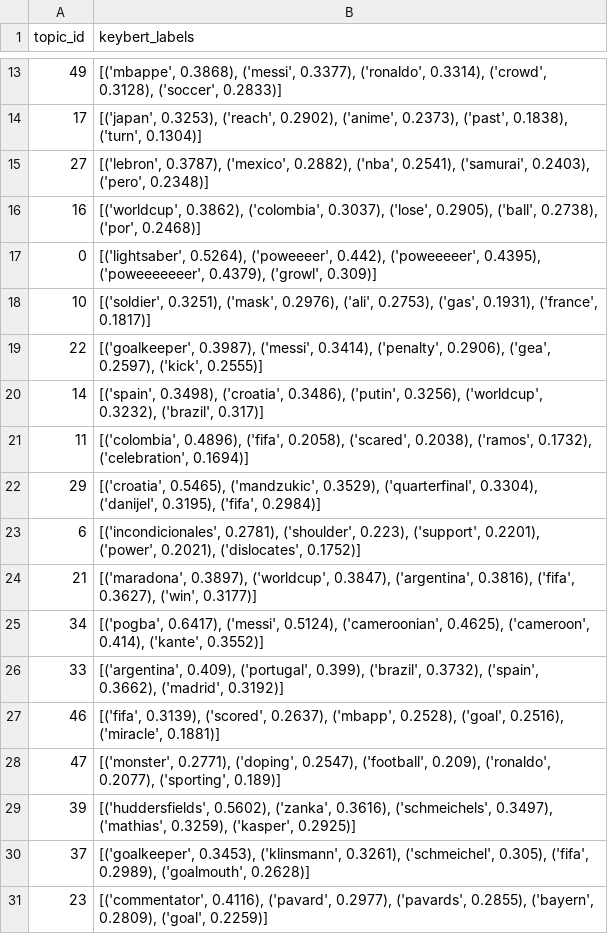
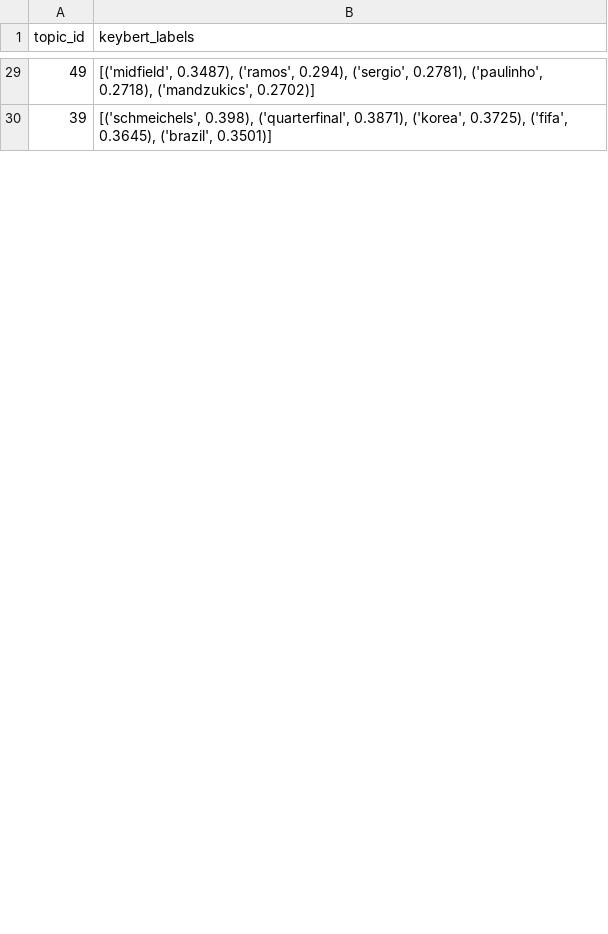
Before and after one commit to Thouraya-jamai/Worldcup-social-media-NLP, a CSV file: results/worldcup2018_topic_labels.csv, drawn as a sheet; only a part is shown, gaps mark what is left out; the diff covers the shown part only.

```diff
--- a/results/worldcup2018_topic_labels.csv
+++ b/results/worldcup2018_topic_labels.csv
@@ -13,19 +29,2 @@ topic_id,keybert_labels
-49,"[('mbappe', 0.3868), ('messi', 0.3377), ('ronaldo', 0.3314), ('crowd', 0.3128), ('soccer', 0.2833)]"
-17,"[('japan', 0.3253), ('reach', 0.2902), ('anime', 0.2373), ('past', 0.1838), ('turn', 0.1304)]"
-27,"[('lebron', 0.3787), ('mexico', 0.2882), ('nba', 0.2541), ('samurai', 0.2403), ('pero', 0.2348)]"
-16,"[('worldcup', 0.3862), ('colombia', 0.3037), ('lose', 0.2905), ('ball', 0.2738), ('por', 0.2468)]"
-0,"[('lightsaber', 0.5264), ('poweeeer', 0.442), ('poweeeeer', 0.4395), ('poweeeeeeer', 0.4379), ('growl', 0.309)]"
-10,"[('soldier', 0.3251), ('mask', 0.2976), ('ali', 0.2753), ('gas', 0.1931), ('france', 0.1817)]"
-22,"[('goalkeeper', 0.3987), ('messi', 0.3414), ('penalty', 0.2906), ('gea', 0.2597), ('kick', 0.2555)]"
-14,"[('spain', 0.3498), ('croatia', 0.3486), ('putin', 0.3256), ('worldcup', 0.3232), ('brazil', 0.317)]"
-11,"[('colombia', 0.4896), ('fifa', 0.2058), ('scared', 0.2038), ('ramos', 0.1732), ('celebration', 0.1694)]"
-29,"[('croatia', 0.5465), ('mandzukic', 0.3529), ('quarterfinal', 0.3304), ('danijel', 0.3195), ('fifa', 0.2984)]"
-6,"[('incondicionales', 0.2781), ('shoulder', 0.223), ('support', 0.2201), ('power', 0.2021), ('dislocates', 0.1752)]"
-21,"[('maradona', 0.3897), ('worldcup', 0.3847), ('argentina', 0.3816), ('fifa', 0.3627), ('win', 0.3177)]"
-34,"[('pogba', 0.6417), ('messi', 0.5124), ('cameroonian', 0.4625), ('cameroon', 0.414), ('kante', 0.3552)]"
-33,"[('argentina', 0.409), ('portugal', 0.399), ('brazil', 0.3732), ('spain', 0.3662), ('madrid', 0.3192)]"
-46,"[('fifa', 0.3139), ('scored', 0.2637), ('mbapp', 0.2528), ('goal', 0.2516), ('miracle', 0.1881)]"
-47,"[('monster', 0.2771), ('doping', 0.2547), ('football', 0.209), ('ronaldo', 0.2077), ('sporting', 0.189)]"
-39,"[('huddersfields', 0.5602), ('zanka', 0.3616), ('schmeichels', 0.3497), ('mathias', 0.3259), ('kasper', 0.2925)]"
-37,"[('goalkeeper', 0.3453), ('klinsmann', 0.3261), ('schmeichel', 0.305), ('fifa', 0.2989), ('goalmouth', 0.2628)]"
-23,"[('commentator', 0.4116), ('pavard', 0.2977), ('pavards', 0.2855), ('bayern', 0.2809), ('goal', 0.2259)]"
+49,"[('midfield', 0.3487), ('ramos', 0.294), ('sergio', 0.2781), ('paulinho', 0.2718), ('mandzukics', 0.2702)]"
+39,"[('schmeichels', 0.398), ('quarterfinal', 0.3871), ('korea', 0.3725), ('fifa', 0.3645), ('brazil', 0.3501)]"
```
Also changed, not shown: 39 added rows, 22 removed rows and 9 edited cells elsewhere in this file, results/worldcup2022_topic_labels.csv, 13 other files.
